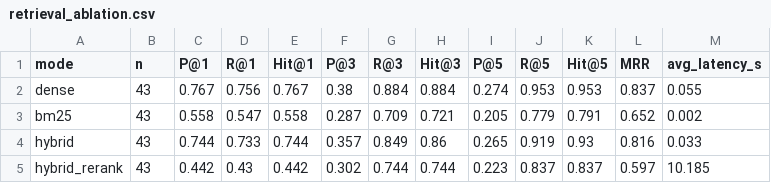
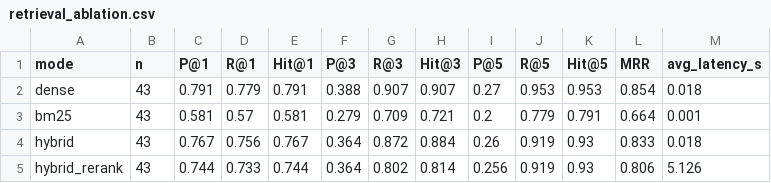
Before and after one commit to Kartik7687/Cognizant-Hackathon, a CSV file: drugrag/eval/results/retrieval_ablation.csv, drawn as a sheet.

```diff
--- a/drugrag/eval/results/retrieval_ablation.csv
+++ b/drugrag/eval/results/retrieval_ablation.csv
@@ -1,5 +1,5 @@
 mode,n,P@1,R@1,Hit@1,P@3,R@3,Hit@3,P@5,R@5,Hit@5,MRR,avg_latency_s
-dense,43,0.767,0.756,0.767,0.38,0.884,0.884,0.274,0.953,0.953,0.837,0.055
-bm25,43,0.558,0.547,0.558,0.287,0.709,0.721,0.205,0.779,0.791,0.652,0.002
-hybrid,43,0.744,0.733,0.744,0.357,0.849,0.86,0.265,0.919,0.93,0.816,0.033
-hybrid_rerank,43,0.442,0.43,0.442,0.302,0.744,0.744,0.223,0.837,0.837,0.597,10.185
+dense,43,0.791,0.779,0.791,0.388,0.907,0.907,0.27,0.953,0.953,0.854,0.018
+bm25,43,0.581,0.57,0.581,0.279,0.709,0.721,0.2,0.779,0.791,0.664,0.001
+hybrid,43,0.767,0.756,0.767,0.364,0.872,0.884,0.26,0.919,0.93,0.833,0.018
+hybrid_rerank,43,0.744,0.733,0.744,0.364,0.802,0.814,0.256,0.919,0.93,0.806,5.126
```
Also changed, not shown: drugrag/eval/results/retrieval_per_question.csv, 5 other files.
